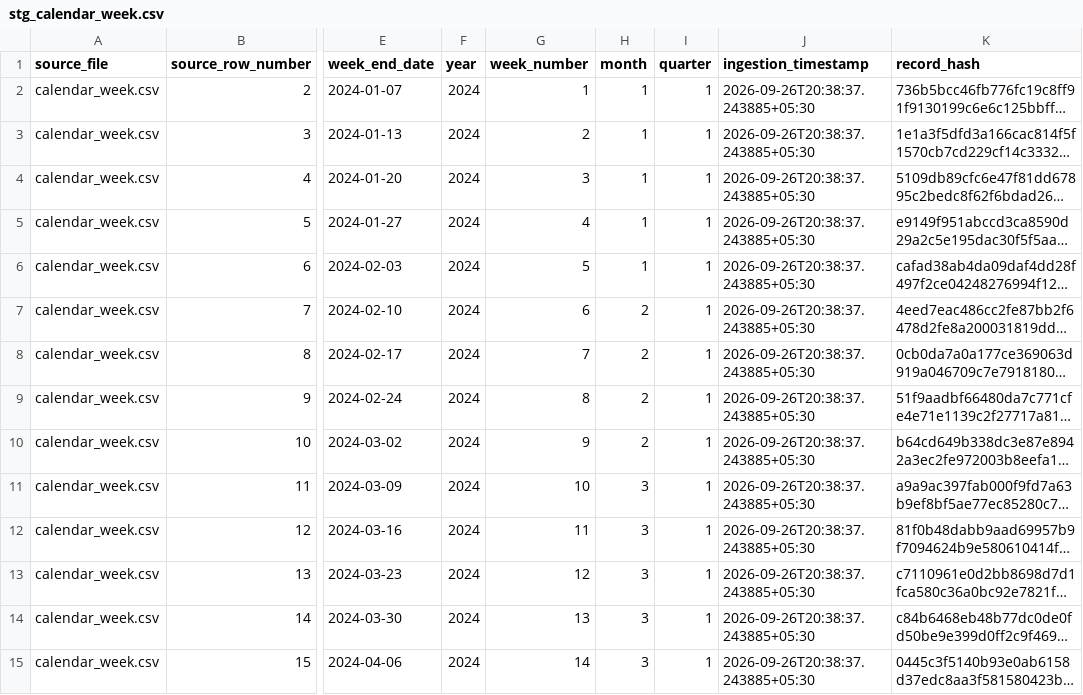
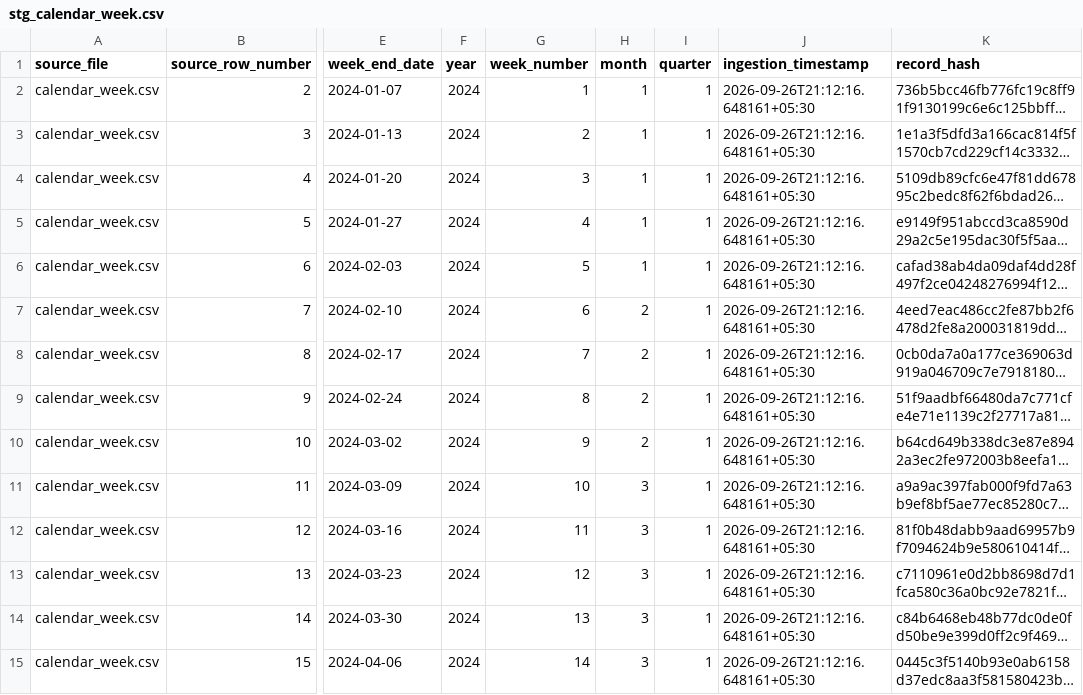
Before and after one commit to mondalsahil302-ui/ai-multi-agent-supply-chain, a CSV file: Datasets/staging/stg_calendar_week.csv, drawn as a sheet; only a part is shown, gaps mark what is left out; long unchanged cells end in …; the diff covers the shown part only; the diff names each change by its address in the sheet, - before the commit and + after, or states it on an @@ line.

```diff
--- a/Datasets/staging/stg_calendar_week.csv
+++ b/Datasets/staging/stg_calendar_week.csv
-J2:J15 (ingestion_timestamp): 2026-09-26T20:38:37.243885+05:30
+J2:J15 (ingestion_timestamp): 2026-09-26T21:12:16.648161+05:30
```
Also changed, not shown: 125 edited cells elsewhere in this file, Datasets/reports/pipeline_dataset_status.csv, Datasets/reports/standardization_dataset_profile.csv, 46 other files.
